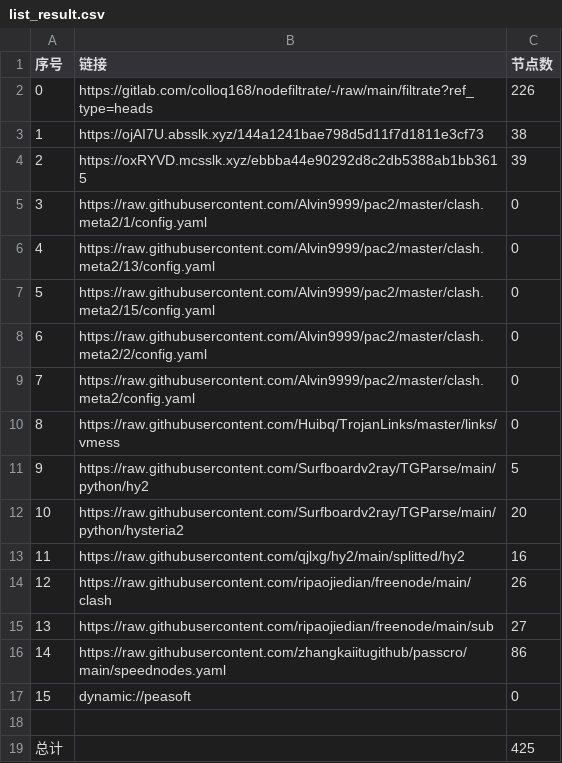
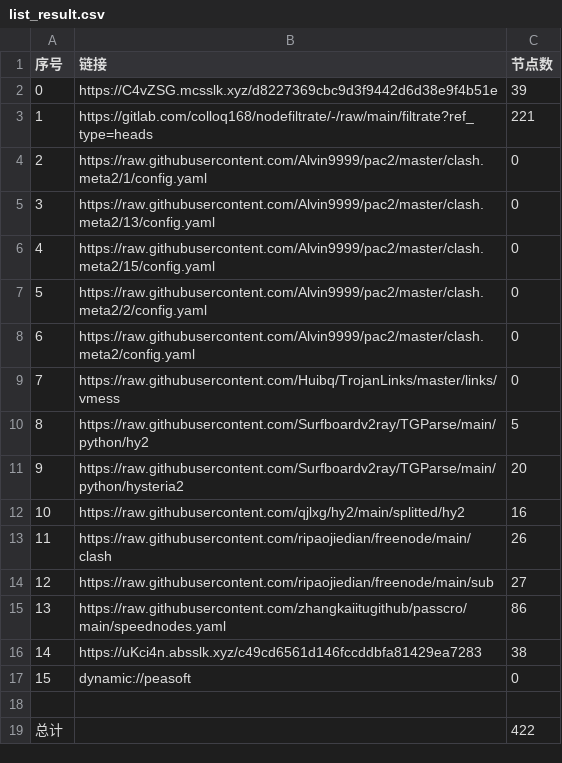
Before and after one commit to wokaotianshi123/NoMoreWalls, a CSV file: list_result.csv, drawn as a sheet; removed rows and columns are numbered as before the commit, all else as after; the diff names each change by its address in the sheet, - before the commit and + after, or states it on an @@ line.

```diff
--- a/list_result.csv
+++ b/list_result.csv
+row 2: 0 | https://C4vZSG.mcsslk.xyz/d8227369cbc9d3f9442d6d38e9f4b51e | 39
@@ column A (序号) renumbered between rows 3 and 15 @@
-C3 (节点数): 226
+C3 (节点数): 221
-row 3: 1 | https://ojAI7U.absslk.xyz/144a1241bae798d5d11f7d1811e3cf73 | 38
-row 4: 2 | https://oxRYVD.mcsslk.xyz/ebbba44e90292d8c2db5388ab1bb3615 | 39
+row 16: 14 | https://uKci4n.absslk.xyz/c49cd6561d146fccddbfa81429ea7283 | 38
-C19 (节点数): 425
+C19 (节点数): 422
```
Also changed, not shown: 35 other files.
